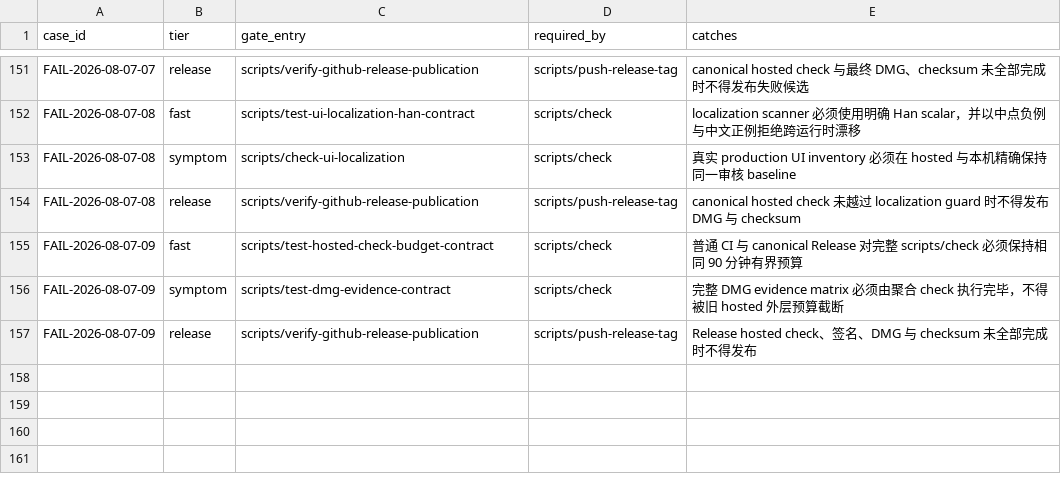
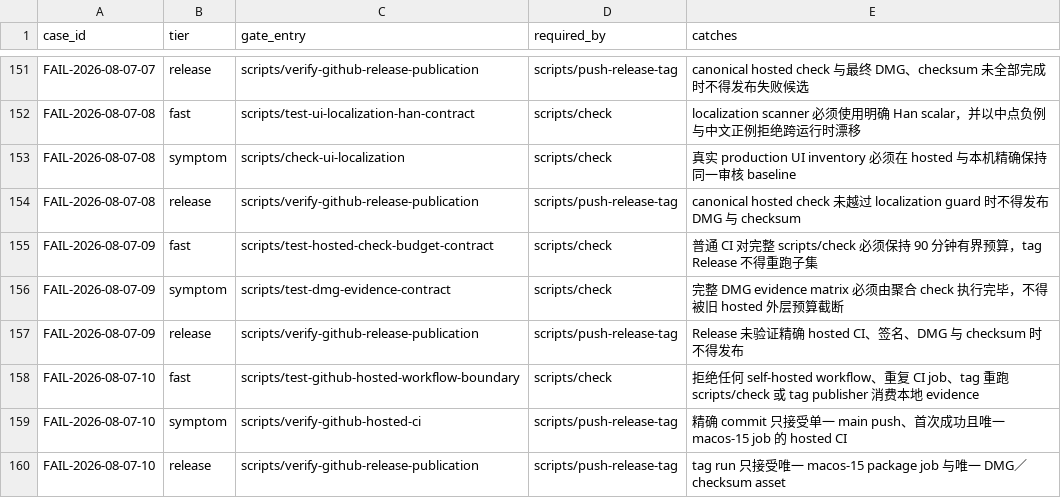
Before and after one commit to quboliu/noonmark, a TSV file: docs/engineering/failure-cases/gates.tsv, drawn as a sheet; only a part is shown, gaps mark what is left out.

Commit message:
fix(ci): separate hosted release from local self-tests
Keep local full validation as a pre-push self-test, remove every GitHub self-hosted workflow, run the hosted subset once on main, and make tag publication consume that exact successful CI result before packaging.

Failure-Case: FAIL-2026-08-07-10

```diff
--- a/docs/engineering/failure-cases/gates.tsv
+++ b/docs/engineering/failure-cases/gates.tsv
@@ -154,4 +154,7 @@ FAIL-2026-08-07-08	symptom	scripts/check-ui-localization	scripts/check	真实 pr
 FAIL-2026-08-07-08	release	scripts/verify-github-release-publication	scripts/push-release-tag	canonical hosted check 未越过 localization guard 时不得发布 DMG 与 checksum
-FAIL-2026-08-07-09	fast	scripts/test-hosted-check-budget-contract	scripts/check	普通 CI 与 canonical Release 对完整 scripts/check 必须保持相同 90 分钟有界预算
+FAIL-2026-08-07-09	fast	scripts/test-hosted-check-budget-contract	scripts/check	普通 CI 对完整 scripts/check 必须保持 90 分钟有界预算，tag Release 不得重跑子集
 FAIL-2026-08-07-09	symptom	scripts/test-dmg-evidence-contract	scripts/check	完整 DMG evidence matrix 必须由聚合 check 执行完毕，不得被旧 hosted 外层预算截断
-FAIL-2026-08-07-09	release	scripts/verify-github-release-publication	scripts/push-release-tag	Release hosted check、签名、DMG 与 checksum 未全部完成时不得发布
+FAIL-2026-08-07-09	release	scripts/verify-github-release-publication	scripts/push-release-tag	Release 未验证精确 hosted CI、签名、DMG 与 checksum 时不得发布
+FAIL-2026-08-07-10	fast	scripts/test-github-hosted-workflow-boundary	scripts/check	拒绝任何 self-hosted workflow、重复 CI job、tag 重跑 scripts/check 或 tag publisher 消费本地 evidence
+FAIL-2026-08-07-10	symptom	scripts/verify-github-hosted-ci	scripts/push-release-tag	精确 commit 只接受单一 main push、首次成功且唯一 macos-15 job 的 hosted CI
+FAIL-2026-08-07-10	release	scripts/verify-github-release-publication	scripts/push-release-tag	tag run 只接受唯一 macos-15 package job 与唯一 DMG／checksum asset
```
Also changed, not shown: release/BUILD-LEDGER.tsv, 31 other files.
